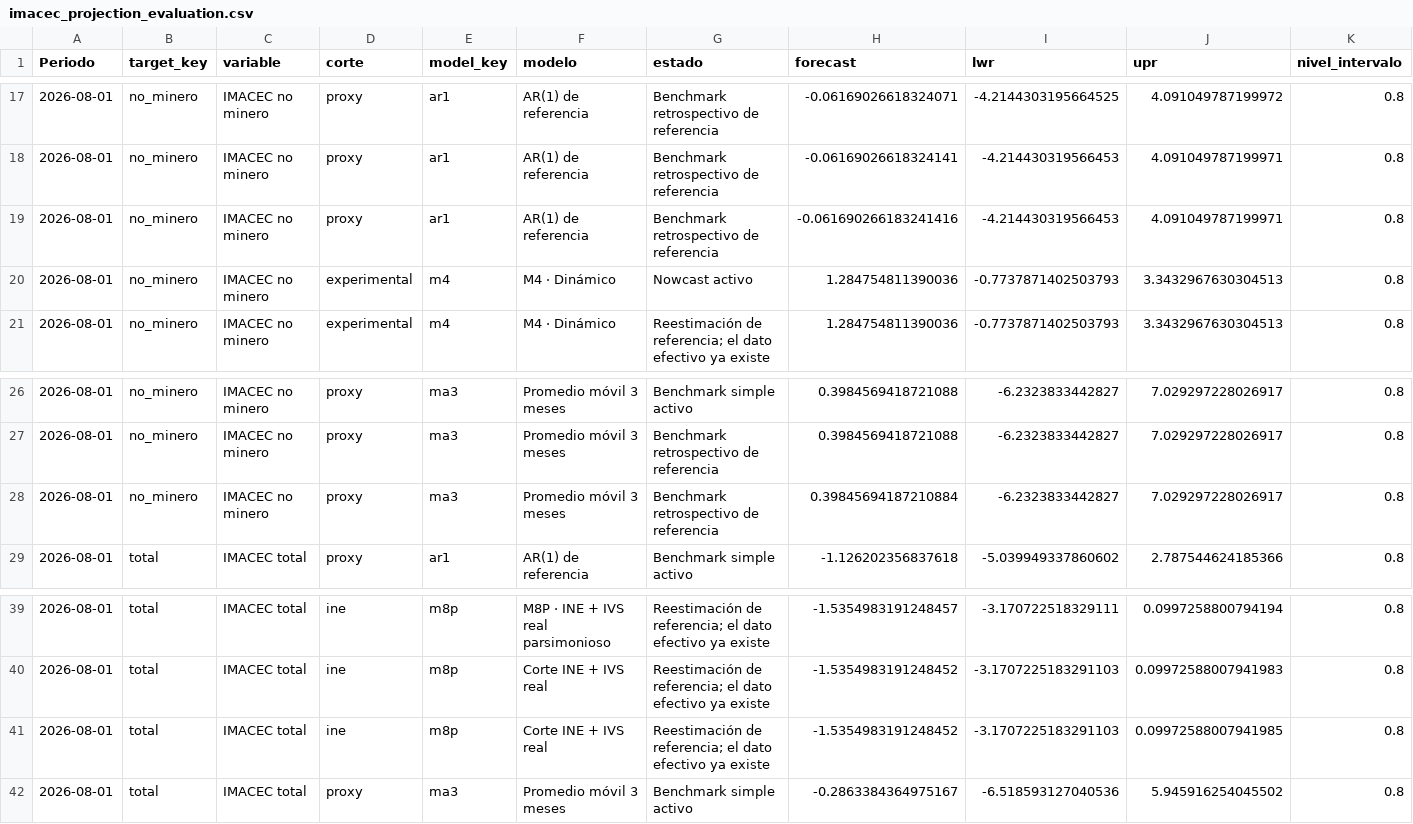
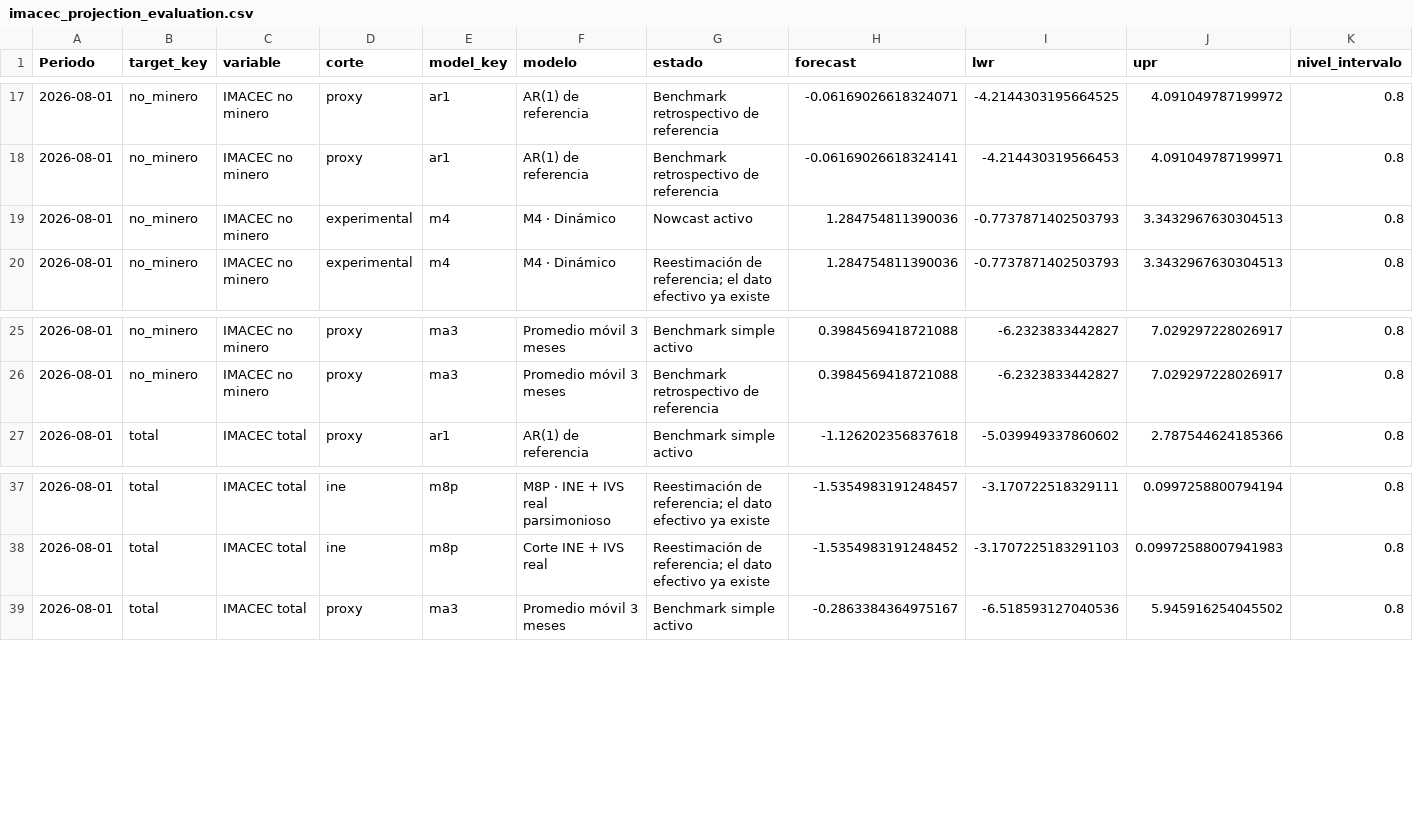
Before and after one commit to mulloav3007/Economics, a CSV file: data/processed/imacec_projection_evaluation.csv, drawn as a sheet; only a part is shown, gaps mark what is left out; rows hold the shown columns only; the diff names each change by its address in the sheet, - before the commit and + after, or states it on an @@ line.

```diff
--- a/data/processed/imacec_projection_evaluation.csv
+++ b/data/processed/imacec_projection_evaluation.csv
-row 19: 2026-08-01 | no_minero | IMACEC no minero | proxy | ar1 | AR(1) de referencia | Benchmark retrospectivo de referencia | -0.061690266183241416 | -4.214430319566453 | 4.091049787199971 | 0.8
-row 28: 2026-08-01 | no_minero | IMACEC no minero | proxy | ma3 | Promedio móvil 3 meses | Benchmark retrospectivo de referencia | 0.39845694187210884 | -6.2323833442827 | 7.029297228026917 | 0.8
-row 41: 2026-08-01 | total | IMACEC total | ine | m8p | Corte INE + IVS real | Reestimación de referencia; el dato efectivo ya existe | -1.5354983191248452 | -3.1707225183291103 | 0.09972588007941985 | 0.8
```
Also changed, not shown: data/processed/imacec_model_metrics.csv, data/processed/imacec_nowcast_summary.csv, 45 other files.
